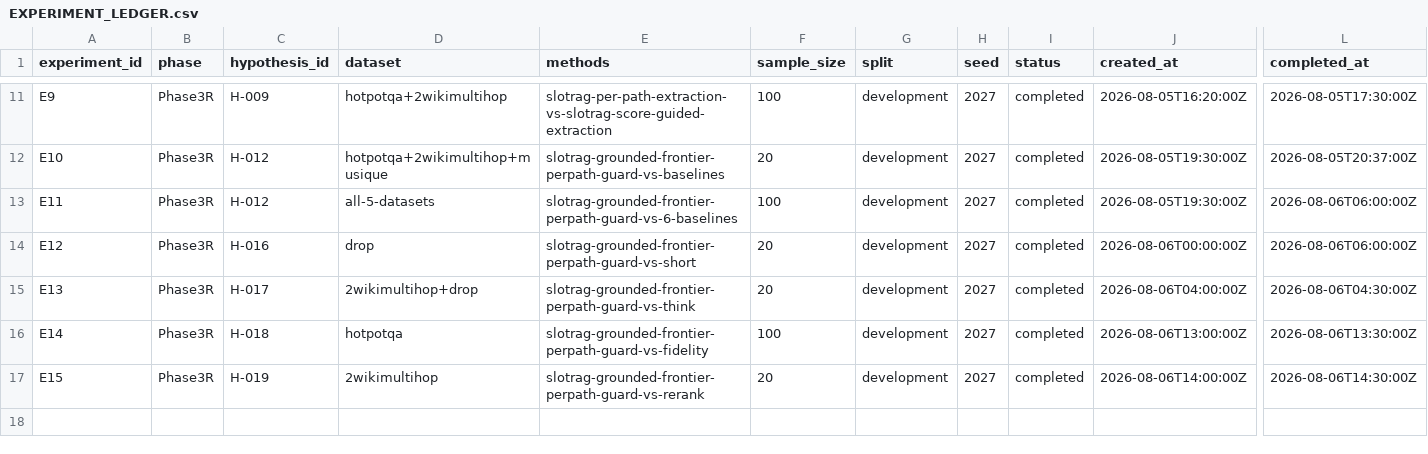
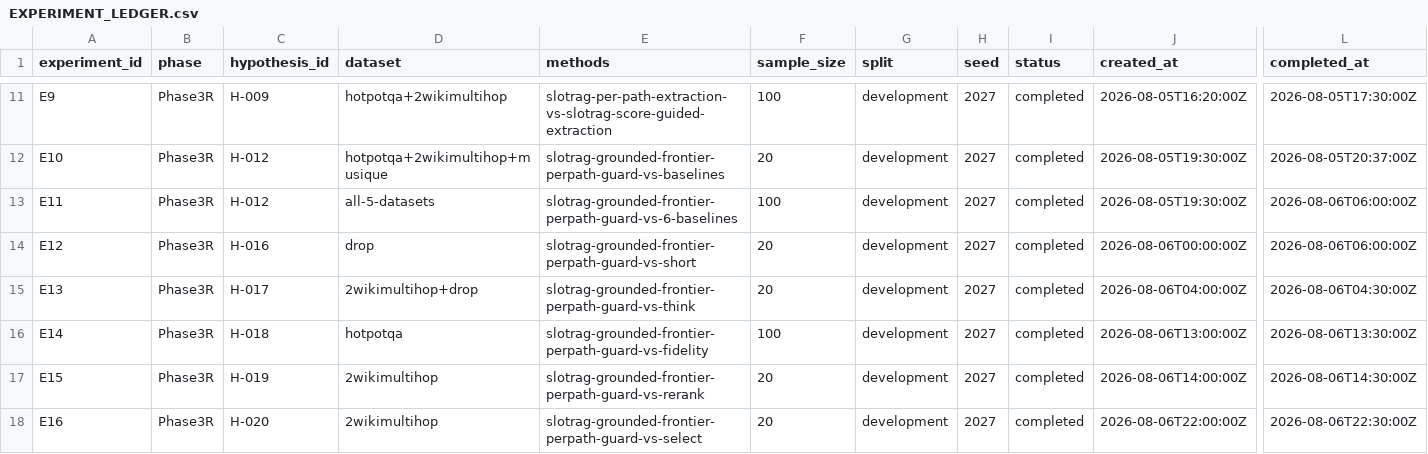
Before and after one commit to Meng0329/SlotRAG, a CSV file: research/EXPERIMENT_LEDGER.csv, drawn as a sheet; only a part is shown, gaps mark what is left out; rows hold the shown columns only; the diff names each change by its address in the sheet, - before the commit and + after, or states it on an @@ line.

Commit message:
docs(h020): record extract-then-select rejection (Δ=-0.11, intermediate-entity leak)
9th consecutive generation-side intervention failure. Two-stage output contract
(candidates verbatim from evidence -> select) fires (gen_llm_calls=2) but 0/8
guard-wrong recovered, 2 previously-correct destroyed on comparison questions
(director name leaked into answer). Bottleneck converged from output contract to
model selection capability.

```diff
--- a/research/EXPERIMENT_LEDGER.csv
+++ b/research/EXPERIMENT_LEDGER.csv
+row 18: E16 | Phase3R | H-020 | 2wikimultihop | slotrag-grounded-frontier-perpath-guard-vs-select | 20 | development | 2027 | completed | 2026-08-06T22:00:00Z | 2026-08-06T22:30:00Z
```
Also changed, not shown: 2 other files.
